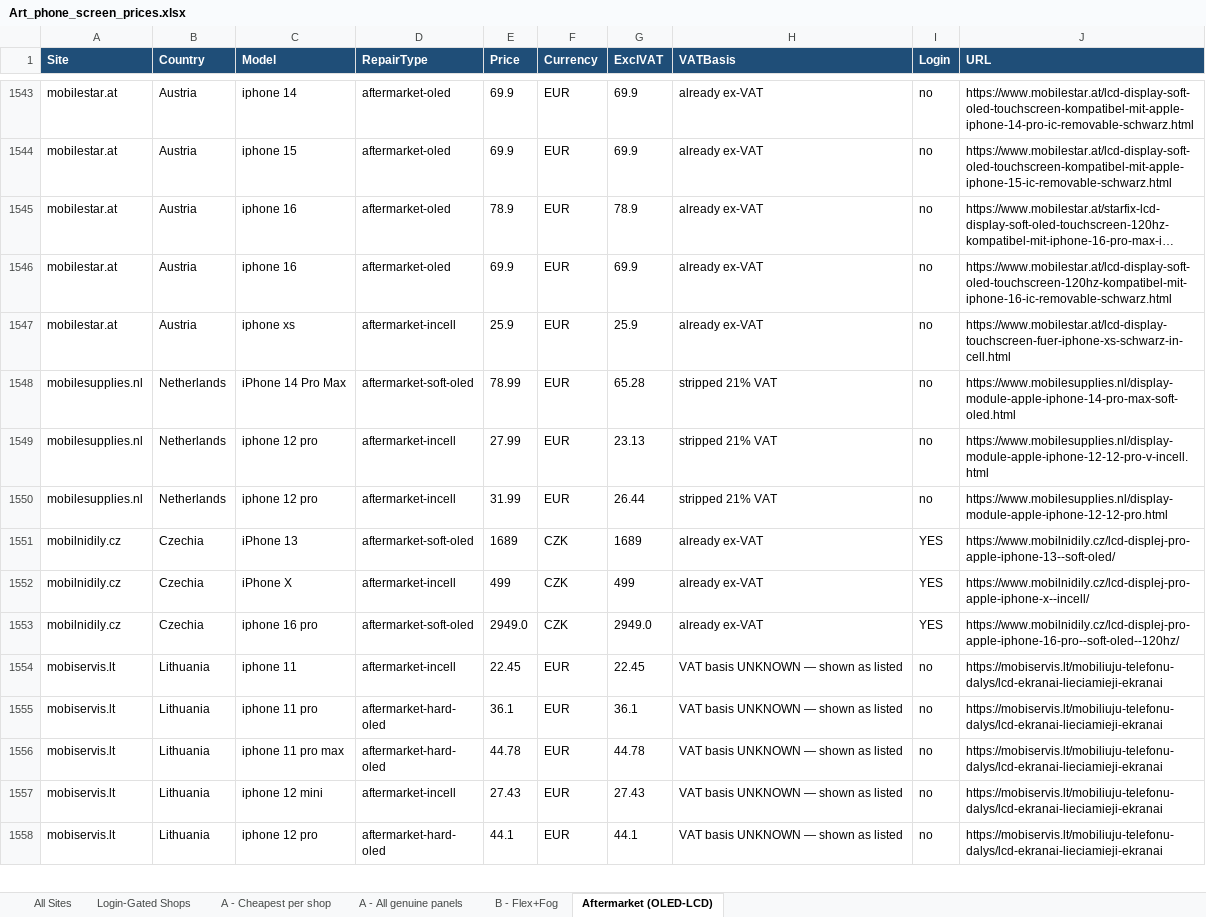
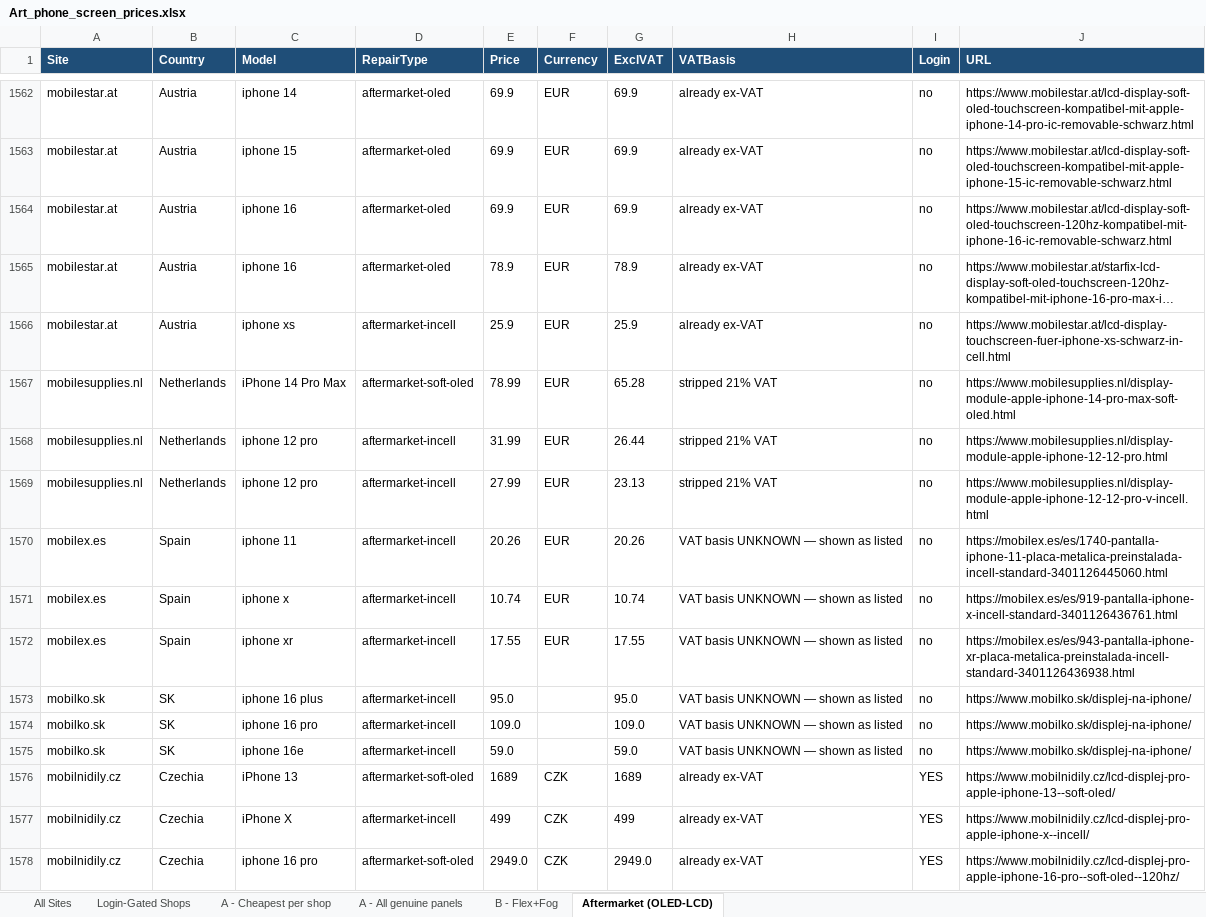
Before and after one commit to Momin010/phone-price-tracker, an Excel workbook: deliverables/Art_phone_screen_prices.xlsx, sheet Aftermarket (OLED-LCD), drawn as a sheet; only a part is shown, gaps mark what is left out; the shorter side is filled out with more unchanged rows; long unchanged cells end in …; values as stored, in another font and other column widths than the file's, no borders; the diff covers the shown part only; the diff names each change by its address in the sheet, - before the commit and + after, or states it on an @@ line.

```diff
--- a/deliverables/Art_phone_screen_prices.xlsx (sheet Aftermarket (OLED-LCD))
+++ b/deliverables/Art_phone_screen_prices.xlsx (sheet Aftermarket (OLED-LCD))
@@ row 1545 moved to row 1565: mobilestar.at @@
@@ row 1549 moved to row 1569: mobilesupplies.nl @@
+row 1570: mobilex.es | Spain | iphone 11 | aftermarket-incell | 20.26 | EUR | 20.26 | VAT basis UNKNOWN — shown as listed | no | https://mobilex.es/es/1740-pantalla-iphone-11-placa-metalica-preinstalada-incell-standard-3401126445060.html
+row 1571: mobilex.es | Spain | iphone x | aftermarket-incell | 10.74 | EUR | 10.74 | VAT basis UNKNOWN — shown as listed | no | https://mobilex.es/es/919-pantalla-iphone-x-incell-standard-3401126436761.html
+row 1572: mobilex.es | Spain | iphone xr | aftermarket-incell | 17.55 | EUR | 17.55 | VAT basis UNKNOWN — shown as listed | no | https://mobilex.es/es/943-pantalla-iphone-xr-placa-metalica-preinstalada-incell-standard-3401126436938.html
+row 1573: mobilko.sk | SK | iphone 16 plus | aftermarket-incell | 95.0 |  | 95.0 | VAT basis UNKNOWN — shown as listed | no | https://www.mobilko.sk/displej-na-iphone/
+row 1574: mobilko.sk | SK | iphone 16 pro | aftermarket-incell | 109.0 |  | 109.0 | VAT basis UNKNOWN — shown as listed | no | https://www.mobilko.sk/displej-na-iphone/
+row 1575: mobilko.sk | SK | iphone 16e | aftermarket-incell | 59.0 |  | 59.0 | VAT basis UNKNOWN — shown as listed | no | https://www.mobilko.sk/displej-na-iphone/
```
Also changed, not shown: 78 added rows and 481 moved rows elsewhere in this sheet, sheet A - All genuine panels, sheet All Sites, sheet A - Cheapest per shop, sheet Login-Gated Shops, sheet B - Flex+Fog, 14 other files.
